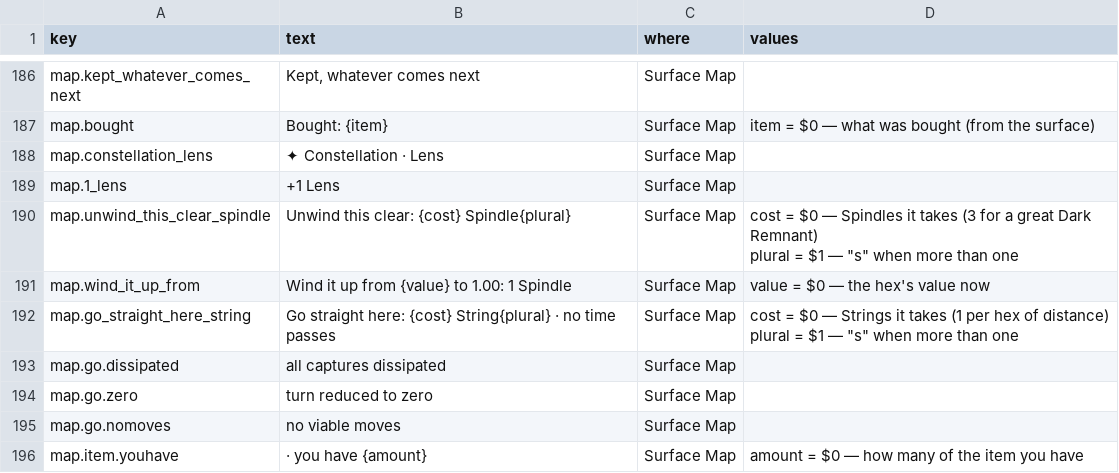
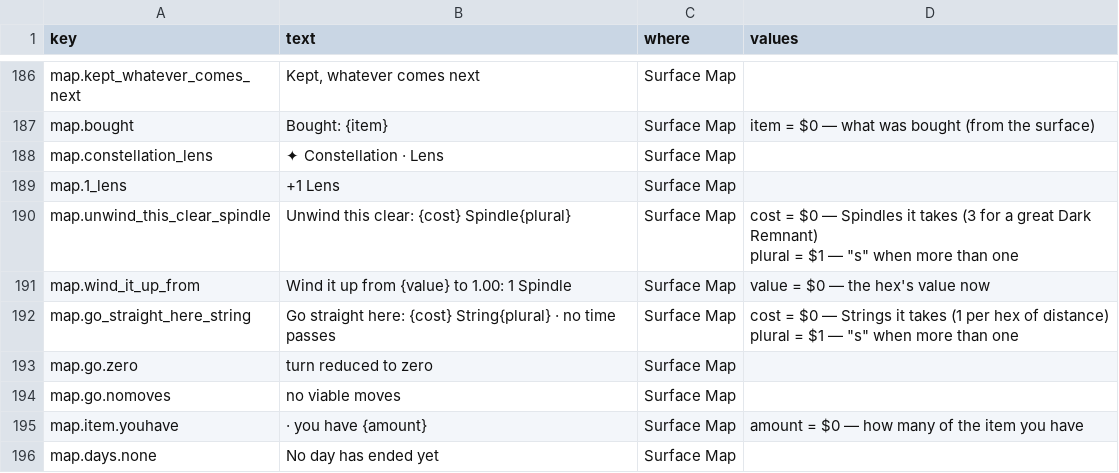
Before and after one commit to jamesmhoag/infinitelight, a CSV file: content/strings.csv, drawn as a sheet; only a part is shown, gaps mark what is left out; the shorter side is filled out with more unchanged rows.

```diff
--- a/content/strings.csv
+++ b/content/strings.csv
@@ -220,3 +220,2 @@ map.go_straight_here_string,Go straight here: {cost} String{plural} · no time p
 plural = $1 — ""s"" when more than one"
-map.go.dissipated,all captures dissipated,Surface Map,
 map.go.zero,turn reduced to zero,Surface Map,
```
Also changed, not shown: content/events.csv, content/guide.csv, 5 other files.
